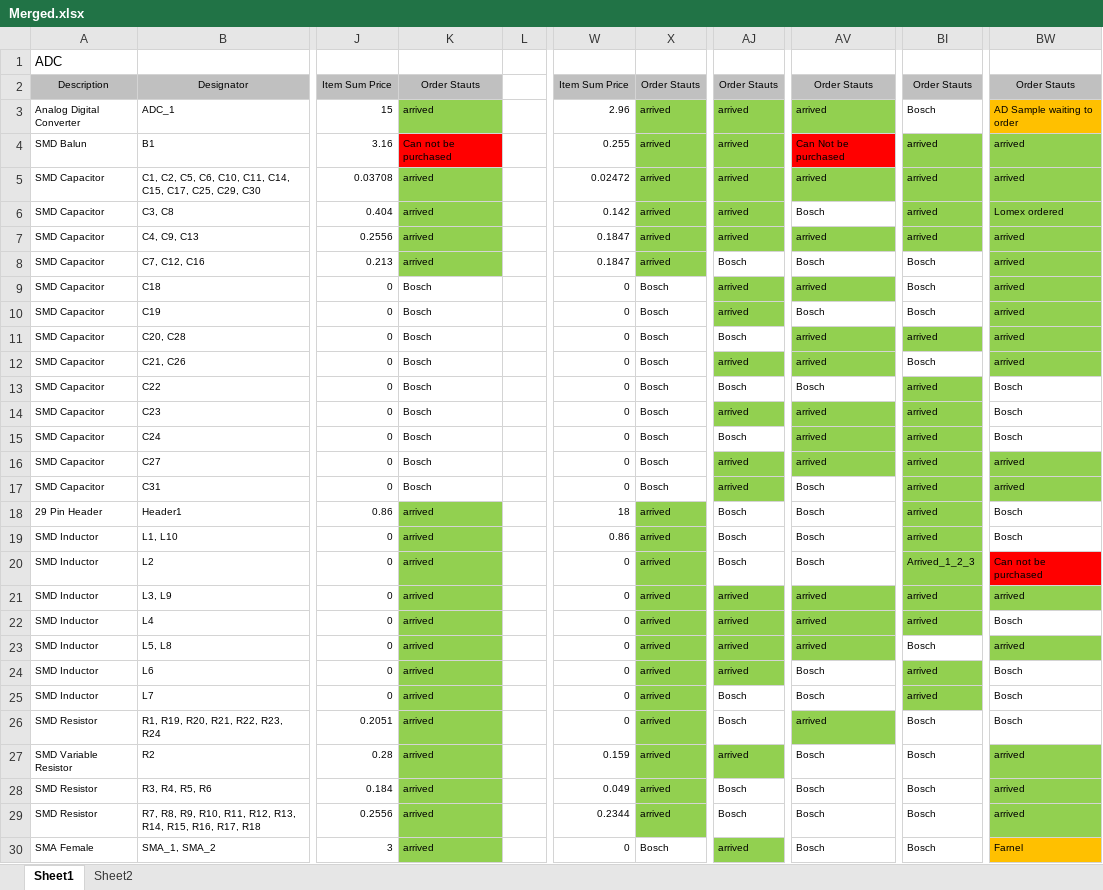
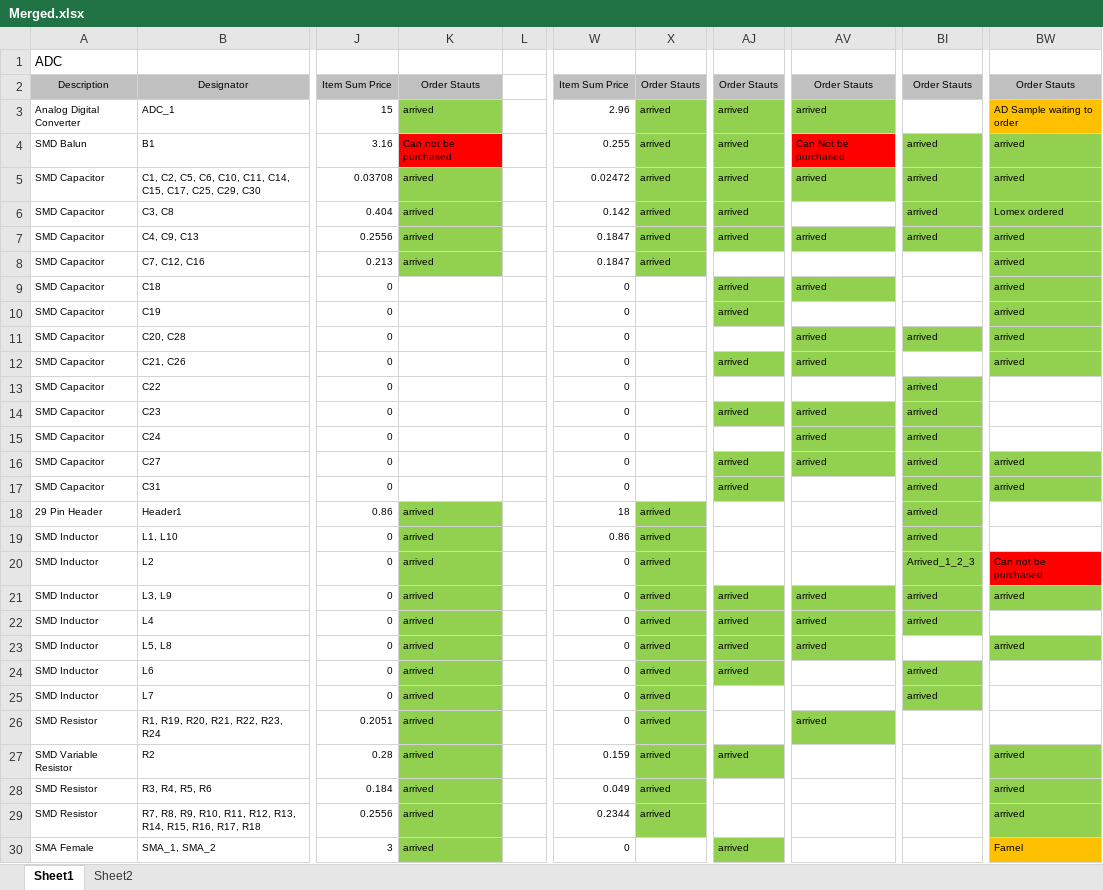
Before and after one commit to KolosKoblasz/Radio_HW, an Excel workbook: Bill_ of_Materials/Merged.xlsx, sheet Sheet1, drawn as a sheet; only a part is shown, gaps mark what is left out; values as stored, in another font and other column widths than the file's, no borders; the diff covers the shown part only; the diff names each change by its address in the sheet, - before the commit and + after, or states it on an @@ line.

Commit message:
bstuff

```diff
--- a/Bill_ of_Materials/Merged.xlsx (sheet Sheet1)
+++ b/Bill_ of_Materials/Merged.xlsx (sheet Sheet1)
-BI3: Bosch
+BI3: (empty)
-AV6: Bosch
+AV6: (empty)
-AJ8: Bosch
+AJ8: (empty)
-AV8: Bosch
+AV8: (empty)
-BI8:BI10: Bosch
+BI8:BI10: (empty)
-K9:K17: Bosch
+K9:K17: (empty)
-X9:X17: Bosch
+X9:X17: (empty)
-AV10: Bosch
+AV10: (empty)
-AJ11: Bosch
+AJ11: (empty)
-BI12: Bosch
+BI12: (empty)
-AJ13: Bosch
+AJ13: (empty)
-AV13: Bosch
+AV13: (empty)
-BW13:BW15: Bosch
+BW13:BW15: (empty)
-AJ15: Bosch
+AJ15: (empty)
-AV17:AV20: Bosch
+AV17:AV20: (empty)
-AJ18:AJ20: Bosch
+AJ18:AJ20: (empty)
-BW18:BW19: Bosch
+BW18:BW19: (empty)
-BW22: Bosch
+BW22: (empty)
-BI23: Bosch
+BI23: (empty)
-AV24:AV25: Bosch
+AV24:AV25: (empty)
-BW24:BW26: Bosch
+BW24:BW26: (empty)
-AJ25:AJ26: Bosch
+AJ25:AJ26: (empty)
-BI26:BI30: Bosch
+BI26:BI30: (empty)
-AV27:AV30: Bosch
+AV27:AV30: (empty)
-AJ28:AJ29: Bosch
+AJ28:AJ29: (empty)
-X30: Bosch
+X30: (empty)
```
Also changed, not shown: 18 edited cells elsewhere in this sheet.
